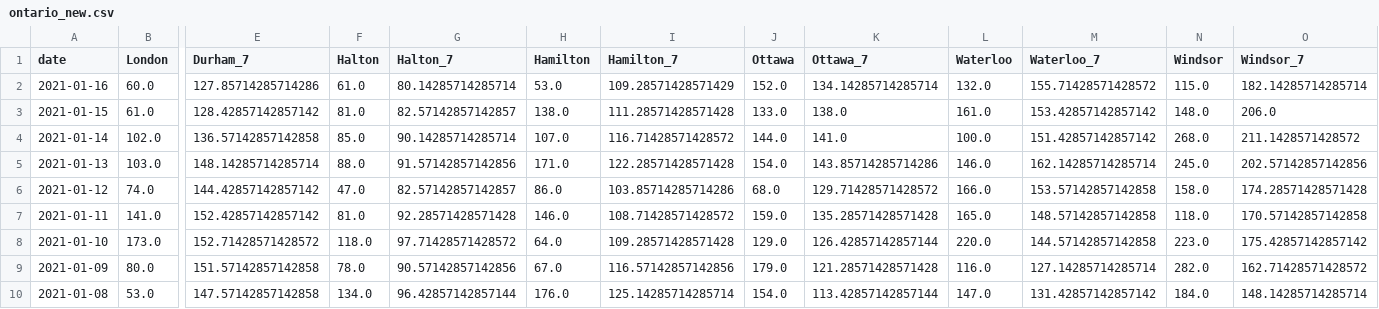
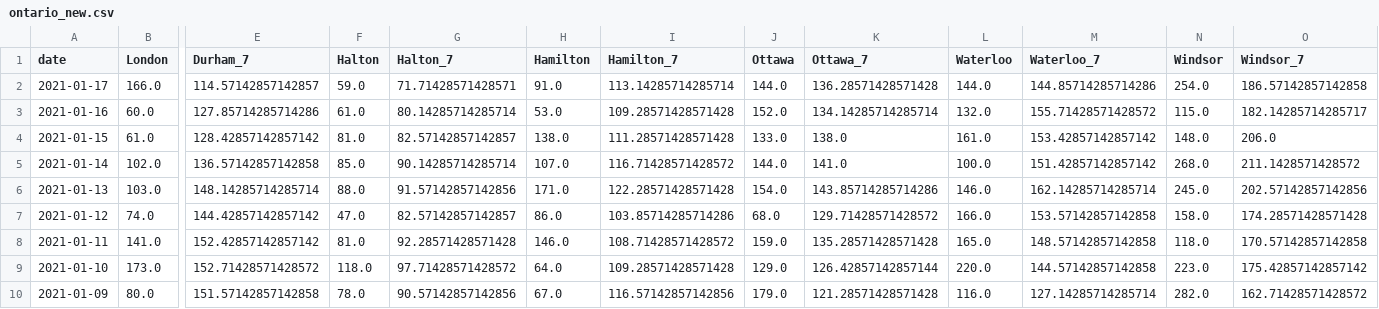
Before and after one commit to martin-allen/covid, a CSV file: data/output/ontario_new.csv, drawn as a sheet; only a part is shown, gaps mark what is left out; the shorter side is filled out with more unchanged rows; addresses are those after the commit; rows hold the shown columns only; the diff names each change by its address in the sheet, - before the commit and + after, or states it on an @@ line.

Commit message:
Data update

```diff
--- a/data/output/ontario_new.csv
+++ b/data/output/ontario_new.csv
+row 2: 2021-01-17 | 166.0 | 114.57142857142857 | 59.0 | 71.71428571428571 | 91.0 | 113.14285714285714 | 144.0 | 136.28571428571428 | 144.0 | 144.85714285714286 | 254.0 | 186.57142857142858
-I3 (Hamilton_7): 109.28571428571429
+I3 (Hamilton_7): 109.28571428571428
-O3 (Windsor_7): 182.14285714285714
+O3 (Windsor_7): 182.14285714285717
```
Also changed, not shown: data/output/ml_general.csv, data/output/ontario_total.csv, 5 other files.
